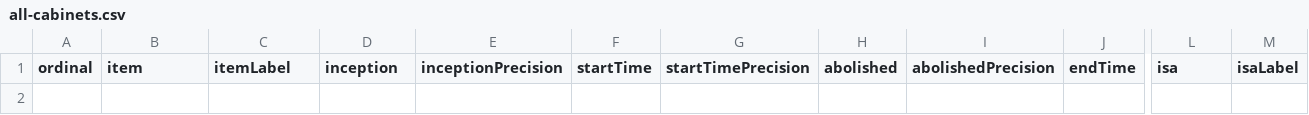
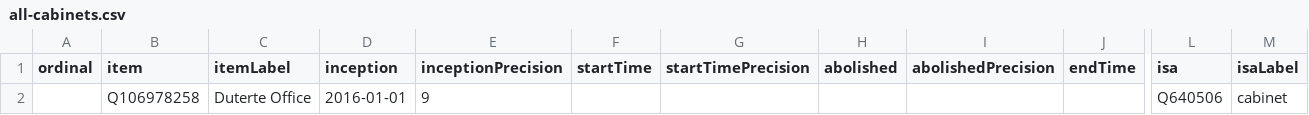
Before and after one commit to every-politician-scrapers/philippines-ministers, a CSV file: wikidata/results/all-cabinets.csv, drawn as a sheet; only a part is shown, gaps mark what is left out; rows hold the shown columns only; the diff names each change by its address in the sheet, - before the commit and + after, or states it on an @@ line.

```diff
--- a/wikidata/results/all-cabinets.csv
+++ b/wikidata/results/all-cabinets.csv
+row 2:  | Q106978258 | Duterte Office | 2016-01-01 | 9 |  |  |  |  |  | Q640506 | cabinet
```
